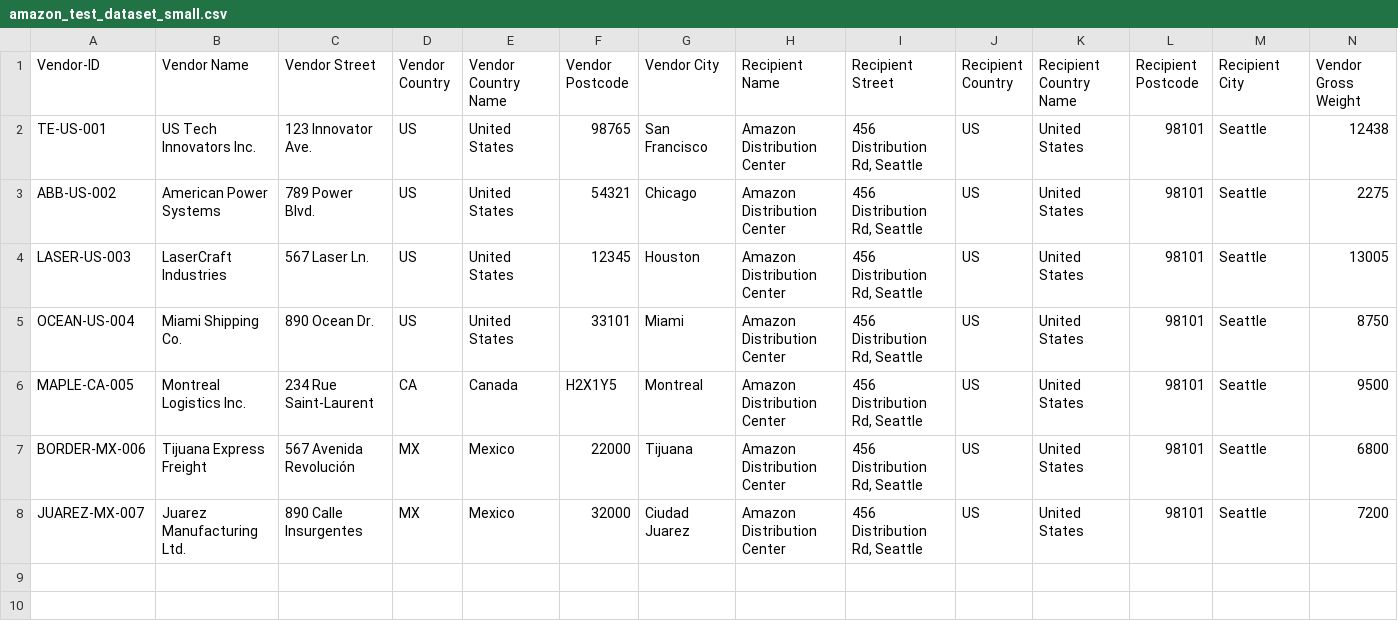
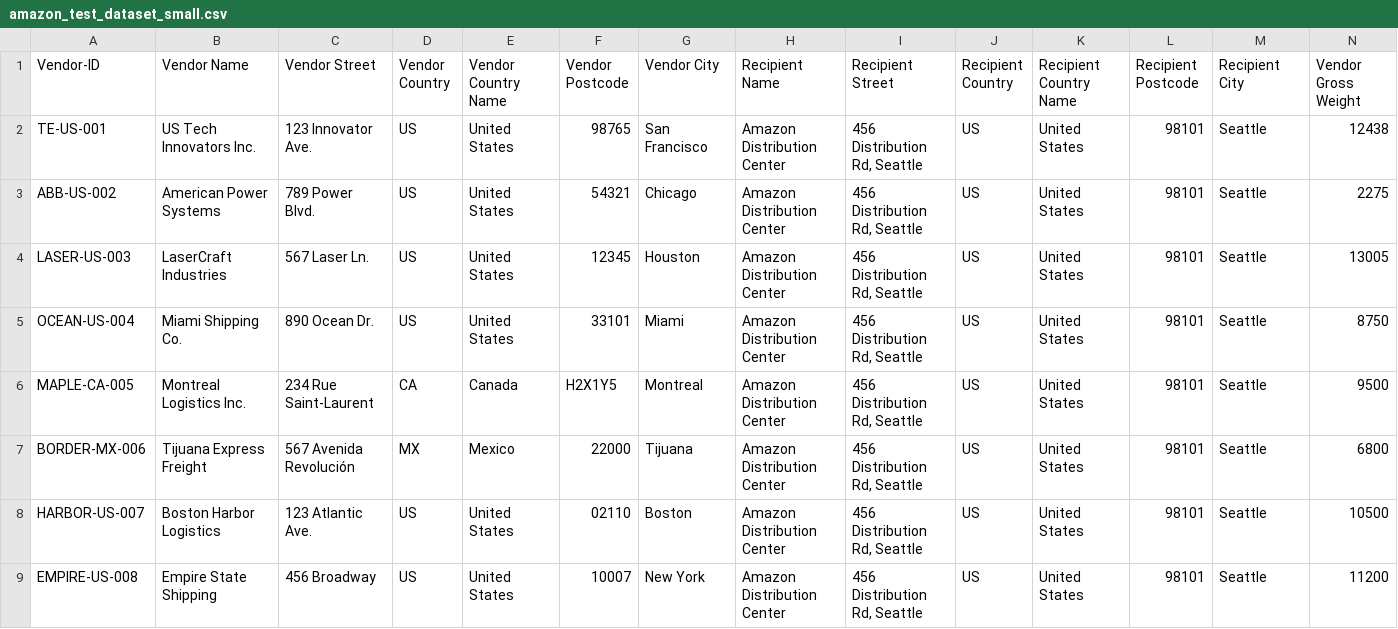
Before and after one commit to Axel-Vs/intelligent-router, a CSV file: data/amazon_test_dataset_small.csv, drawn as a sheet; only a part is shown; removed rows and columns are numbered as before the commit, all else as after; rows hold the shown columns only; the diff names each change by its address in the sheet, - before the commit and + after, or states it on an @@ line.

Commit message:
feat: Replace Ciudad Juarez vendor with Boston and New York locations
- Remove JUAREZ-MX-007 (Ciudad Juarez)
- Add HARBOR-US-007: Boston Harbor Logistics (Boston, MA) - 10,500 kg, 21.7 m³
- Add EMPIRE-US-008: Empire State Shipping (New York, NY) - 11,200 kg, 27.8 m³
- Dataset now includes 8 vendors across US, Canada, and Mexico

```diff
--- a/data/amazon_test_dataset_small.csv
+++ b/data/amazon_test_dataset_small.csv
-row 8: JUAREZ-MX-007 | Juarez Manufacturing Ltd. | 890 Calle Insurgentes | MX | Mexico | 32000 | Ciudad Juarez | Amazon Distribution Center | 456 Distribution Rd, Seattle | US | United States | 98101 | Seattle | 7200
+row 8: HARBOR-US-007 | Boston Harbor Logistics | 123 Atlantic Ave. | US | United States | 02110 | Boston | Amazon Distribution Center | 456 Distribution Rd, Seattle | US | United States | 98101 | Seattle | 10500
+row 9: EMPIRE-US-008 | Empire State Shipping | 456 Broadway | US | United States | 10007 | New York | Amazon Distribution Center | 456 Distribution Rd, Seattle | US | United States | 98101 | Seattle | 11200
```
